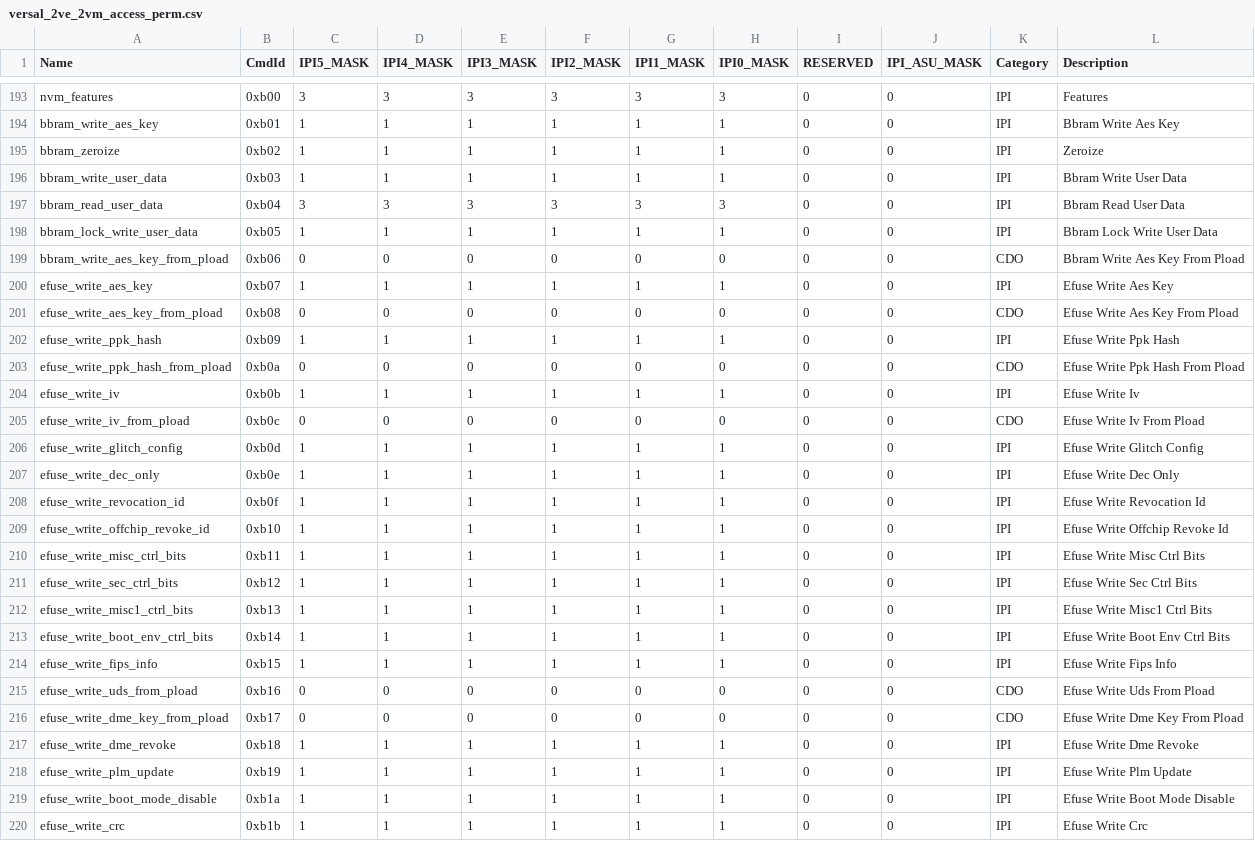
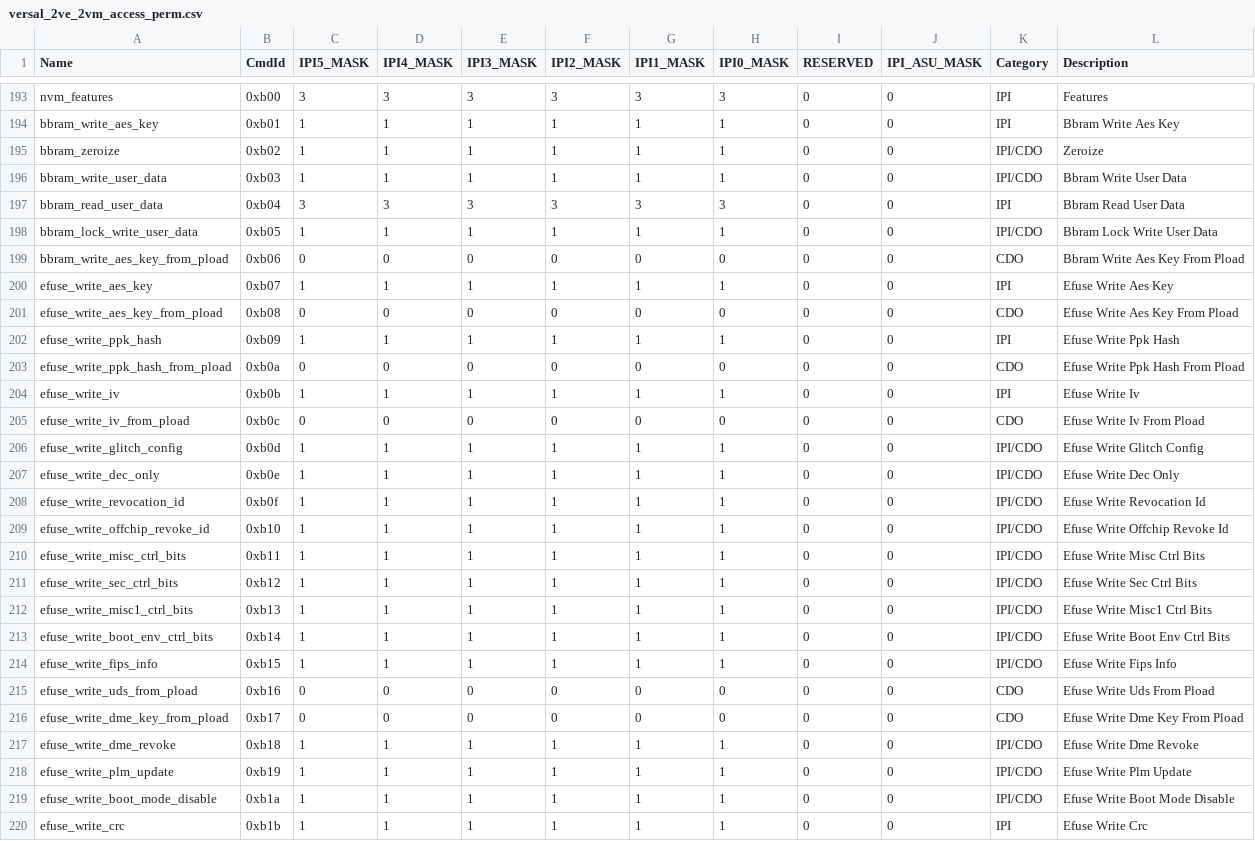
Before and after one commit to Xilinx/embeddedsw, a CSV file: lib/sw_apps/versal_plm/data/versal_2ve_2vm_access_perm.csv, drawn as a sheet; only a part is shown, gaps mark what is left out.

Commit message:
versal_plm: versal_2ve_2vm: Add CDO interface for BBRAM and eFuse commands
Enable CDO support alongside IPI for the following NVM commands in
versal_2ve_2vm_access_perm.csv:

BBRAM commands:
- bbram_zeroize
- bbram_write_user_data
- bbram_lock_write_user_data

eFuse commands:
- efuse_write_glitch_config
- efuse_write_dec_only
- efuse_write_revocation_id
- efuse_write_offchip_revoke_id
- efuse_write_misc_ctrl_bits
- efuse_write_sec_ctrl_bits
- efuse_write_misc1_ctrl_bits
- efuse_write_boot_env_ctrl_bits
- efuse_write_fips_info
- efuse_write_dme_revoke
- efuse_write_plm_update
- efuse_write_boot_mode_disable

Signed-off-by: Tushar Kanani <tusharkumar.bhagvandaskanani@amd.com>
Acked-by: Durga Challa <durga.challa@amd.com>

```diff
--- a/lib/sw_apps/versal_plm/data/versal_2ve_2vm_access_perm.csv
+++ b/lib/sw_apps/versal_plm/data/versal_2ve_2vm_access_perm.csv
@@ -194,6 +194,6 @@ nvm_features,0xb00,3,3,3,3,3,3,0,0,IPI,Features
 bbram_write_aes_key,0xb01,1,1,1,1,1,1,0,0,IPI,Bbram Write Aes Key
-bbram_zeroize,0xb02,1,1,1,1,1,1,0,0,IPI,Zeroize
-bbram_write_user_data,0xb03,1,1,1,1,1,1,0,0,IPI,Bbram Write User Data
+bbram_zeroize,0xb02,1,1,1,1,1,1,0,0,IPI/CDO,Zeroize
+bbram_write_user_data,0xb03,1,1,1,1,1,1,0,0,IPI/CDO,Bbram Write User Data
 bbram_read_user_data,0xb04,3,3,3,3,3,3,0,0,IPI,Bbram Read User Data
-bbram_lock_write_user_data,0xb05,1,1,1,1,1,1,0,0,IPI,Bbram Lock Write User Data
+bbram_lock_write_user_data,0xb05,1,1,1,1,1,1,0,0,IPI/CDO,Bbram Lock Write User Data
 bbram_write_aes_key_from_pload,0xb06,0,0,0,0,0,0,0,0,CDO,Bbram Write Aes Key From Pload
@@ -205,16 +205,16 @@ efuse_write_iv,0xb0b,1,1,1,1,1,1,0,0,IPI,Efuse Write Iv
 efuse_write_iv_from_pload,0xb0c,0,0,0,0,0,0,0,0,CDO,Efuse Write Iv From Pload
-efuse_write_glitch_config,0xb0d,1,1,1,1,1,1,0,0,IPI,Efuse Write Glitch Config
-efuse_write_dec_only,0xb0e,1,1,1,1,1,1,0,0,IPI,Efuse Write Dec Only
-efuse_write_revocation_id,0xb0f,1,1,1,1,1,1,0,0,IPI,Efuse Write Revocation Id
-efuse_write_offchip_revoke_id,0xb10,1,1,1,1,1,1,0,0,IPI,Efuse Write Offchip Revoke Id
-efuse_write_misc_ctrl_bits,0xb11,1,1,1,1,1,1,0,0,IPI,Efuse Write Misc Ctrl Bits
-efuse_write_sec_ctrl_bits,0xb12,1,1,1,1,1,1,0,0,IPI,Efuse Write Sec Ctrl Bits
-efuse_write_misc1_ctrl_bits,0xb13,1,1,1,1,1,1,0,0,IPI,Efuse Write Misc1 Ctrl Bits
-efuse_write_boot_env_ctrl_bits,0xb14,1,1,1,1,1,1,0,0,IPI,Efuse Write Boot Env Ctrl Bits
-efuse_write_fips_info,0xb15,1,1,1,1,1,1,0,0,IPI,Efuse Write Fips Info
+efuse_write_glitch_config,0xb0d,1,1,1,1,1,1,0,0,IPI/CDO,Efuse Write Glitch Config
+efuse_write_dec_only,0xb0e,1,1,1,1,1,1,0,0,IPI/CDO,Efuse Write Dec Only
+efuse_write_revocation_id,0xb0f,1,1,1,1,1,1,0,0,IPI/CDO,Efuse Write Revocation Id
+efuse_write_offchip_revoke_id,0xb10,1,1,1,1,1,1,0,0,IPI/CDO,Efuse Write Offchip Revoke Id
+efuse_write_misc_ctrl_bits,0xb11,1,1,1,1,1,1,0,0,IPI/CDO,Efuse Write Misc Ctrl Bits
+efuse_write_sec_ctrl_bits,0xb12,1,1,1,1,1,1,0,0,IPI/CDO,Efuse Write Sec Ctrl Bits
+efuse_write_misc1_ctrl_bits,0xb13,1,1,1,1,1,1,0,0,IPI/CDO,Efuse Write Misc1 Ctrl Bits
+efuse_write_boot_env_ctrl_bits,0xb14,1,1,1,1,1,1,0,0,IPI/CDO,Efuse Write Boot Env Ctrl Bits
+efuse_write_fips_info,0xb15,1,1,1,1,1,1,0,0,IPI/CDO,Efuse Write Fips Info
 efuse_write_uds_from_pload,0xb16,0,0,0,0,0,0,0,0,CDO,Efuse Write Uds From Pload
 efuse_write_dme_key_from_pload,0xb17,0,0,0,0,0,0,0,0,CDO,Efuse Write Dme Key From Pload
-efuse_write_dme_revoke,0xb18,1,1,1,1,1,1,0,0,IPI,Efuse Write Dme Revoke
-efuse_write_plm_update,0xb19,1,1,1,1,1,1,0,0,IPI,Efuse Write Plm Update
-efuse_write_boot_mode_disable,0xb1a,1,1,1,1,1,1,0,0,IPI,Efuse Write Boot Mode Disable
+efuse_write_dme_revoke,0xb18,1,1,1,1,1,1,0,0,IPI/CDO,Efuse Write Dme Revoke
+efuse_write_plm_update,0xb19,1,1,1,1,1,1,0,0,IPI/CDO,Efuse Write Plm Update
+efuse_write_boot_mode_disable,0xb1a,1,1,1,1,1,1,0,0,IPI/CDO,Efuse Write Boot Mode Disable
 efuse_write_crc,0xb1b,1,1,1,1,1,1,0,0,IPI,Efuse Write Crc
```
